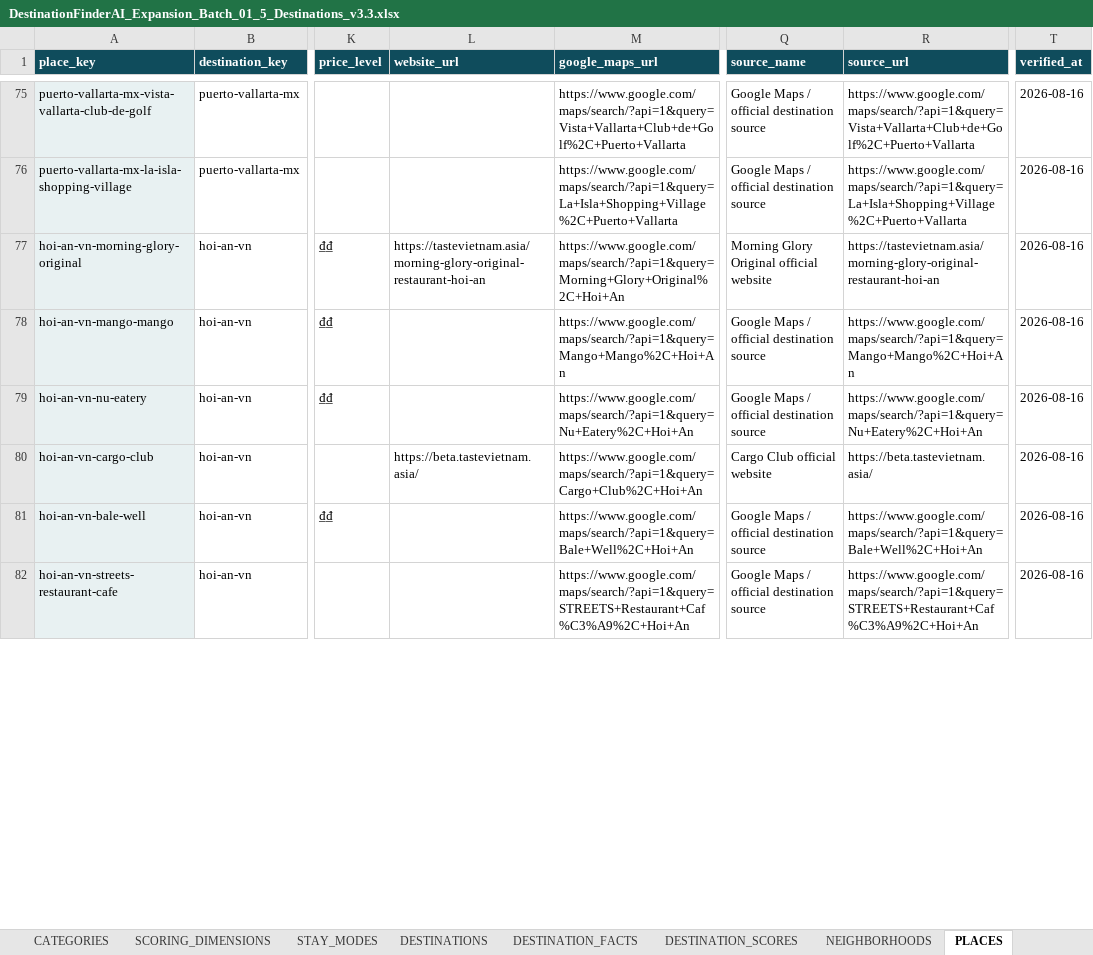
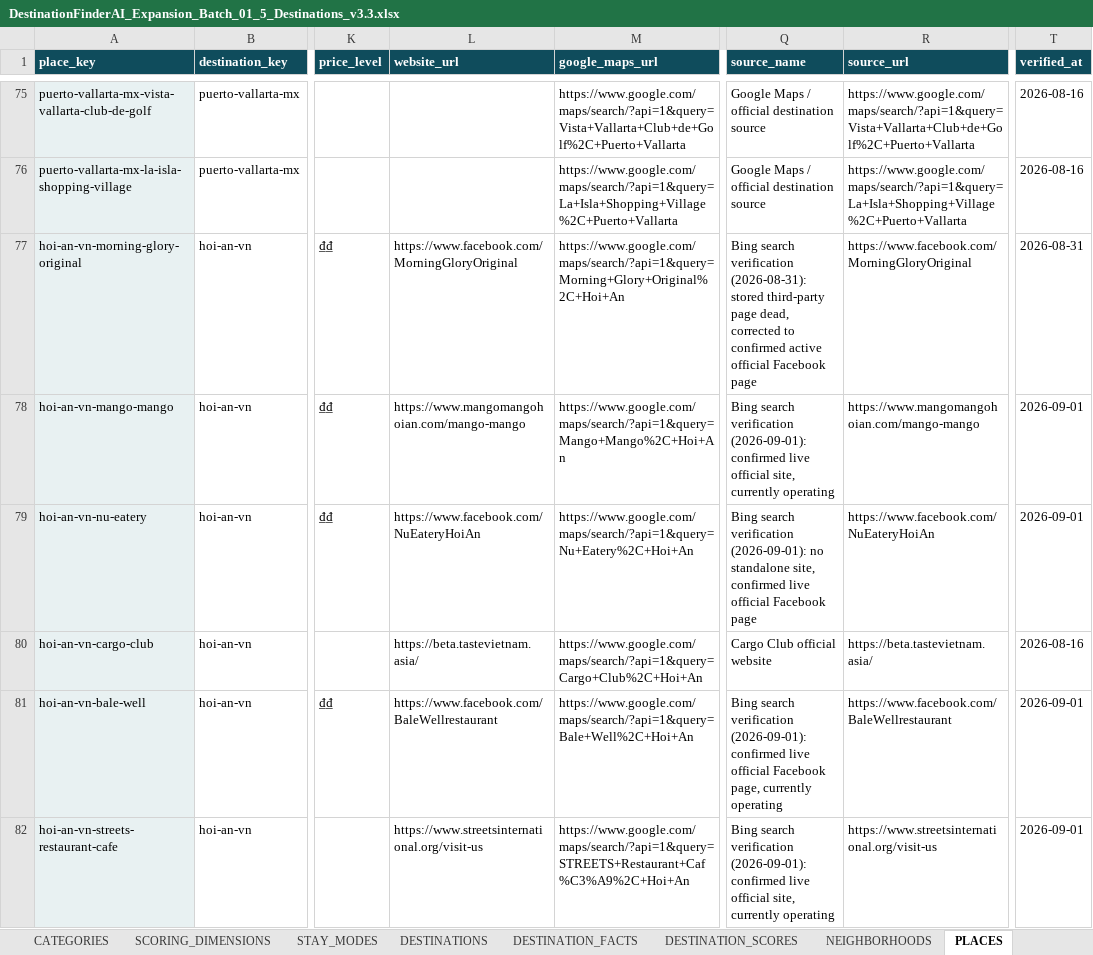
Before and after one commit to cdardano21/horizon-atlas-v2, an Excel workbook: data/DestinationFinderAI_Expansion_Batch_01_5_Destinations_v3.3.xlsx, sheet PLACES, drawn as a sheet; only a part is shown, gaps mark what is left out; values as stored, in another font and other column widths than the file's, no borders; the diff covers the shown part only; the diff names each change by its address in the sheet, - before the commit and + after, or states it on an @@ line.

```diff
--- a/data/DestinationFinderAI_Expansion_Batch_01_5_Destinations_v3.3.xlsx (sheet PLACES)
+++ b/data/DestinationFinderAI_Expansion_Batch_01_5_Destinations_v3.3.xlsx (sheet PLACES)
-L77 (website_url): https://tastevietnam.asia/morning-glory-original-restaurant-hoi-an
+L77 (website_url): https://www.facebook.com/MorningGloryOriginal
-Q77 (source_name): Morning Glory Original official website
+Q77 (source_name): Bing search verification (2026-08-31): stored third-party page dead, corrected to confirmed active official Facebook page
-R77 (source_url): https://tastevietnam.asia/morning-glory-original-restaurant-hoi-an
+R77 (source_url): https://www.facebook.com/MorningGloryOriginal
-T77 (verified_at): 2026-08-16
+T77 (verified_at): 2026-08-31
-L78 (website_url): (empty)
+L78 (website_url): https://www.mangomangohoian.com/mango-mango
-Q78 (source_name): Google Maps / official destination source
+Q78 (source_name): Bing search verification (2026-09-01): confirmed live official site, currently operating
-R78 (source_url): https://www.google.com/maps/search/?api=1&query=Mango+Mango%2C+Hoi+An
+R78 (source_url): https://www.mangomangohoian.com/mango-mango
-T78:T79 (verified_at): 2026-08-16
+T78:T79 (verified_at): 2026-09-01
-L79 (website_url): (empty)
+L79 (website_url): https://www.facebook.com/NuEateryHoiAn
-Q79 (source_name): Google Maps / official destination source
+Q79 (source_name): Bing search verification (2026-09-01): no standalone site, confirmed live official Facebook page
-R79 (source_url): https://www.google.com/maps/search/?api=1&query=Nu+Eatery%2C+Hoi+An
+R79 (source_url): https://www.facebook.com/NuEateryHoiAn
-L81 (website_url): (empty)
+L81 (website_url): https://www.facebook.com/BaleWellrestaurant
-Q81 (source_name): Google Maps / official destination source
+Q81 (source_name): Bing search verification (2026-09-01): confirmed live official Facebook page, currently operating
-R81 (source_url): https://www.google.com/maps/search/?api=1&query=Bale+Well%2C+Hoi+An
+R81 (source_url): https://www.facebook.com/BaleWellrestaurant
-T81:T82 (verified_at): 2026-08-16
+T81:T82 (verified_at): 2026-09-01
-L82 (website_url): (empty)
+L82 (website_url): https://www.streetsinternational.org/visit-us
-Q82 (source_name): Google Maps / official destination source
+Q82 (source_name): Bing search verification (2026-09-01): confirmed live official site, currently operating
-R82 (source_url): https://www.google.com/maps/search/?api=1&query=STREETS+Restaurant+Caf%C3%A9%2C+Hoi+An
+R82 (source_url): https://www.streetsinternational.org/visit-us
```
Also changed, not shown: 154 edited cells elsewhere in this sheet, data/DestinationFinderAI_Expansion_Batch_02_5_Destinations_v3.3.xlsx, data/legacy-migration-pilot-06/DestinationFinderAI_Legacy_Pilot_06_Authoritative_v3.3.xlsx, 4 other files.
